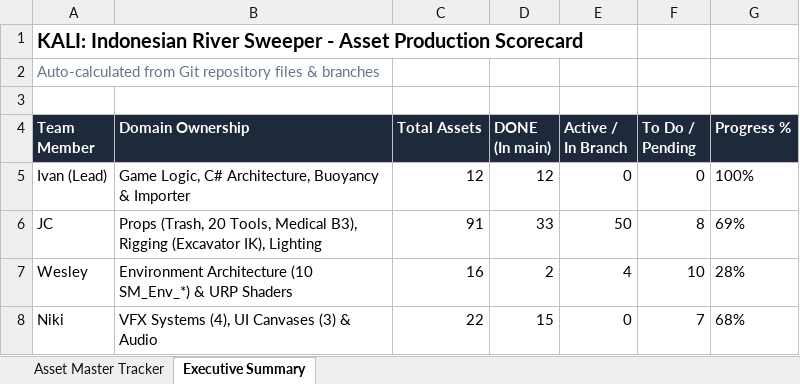
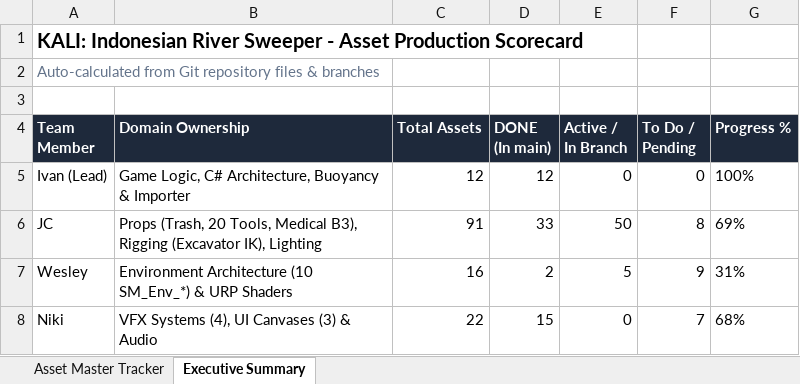
Before and after one commit to Gee123a/kali-river-sweeper, an Excel workbook: docs/KALI_Asset_Master_Tracker.xlsx, sheet Executive Summary, drawn as a sheet; values as stored, in another font and other column widths than the file's, no borders; the diff names each change by its address in the sheet, - before the commit and + after, or states it on an @@ line.

```diff
--- a/docs/KALI_Asset_Master_Tracker.xlsx (sheet Executive Summary)
+++ b/docs/KALI_Asset_Master_Tracker.xlsx (sheet Executive Summary)
-E7 (Active / In Branch): 4
+E7 (Active / In Branch): 5
-F7 (To Do / Pending): 10
+F7 (To Do / Pending): 9
-G7 (Progress %): 28%
+G7 (Progress %): 31%
```
Also changed, not shown: sheet Asset Master Tracker, 2 other files.
